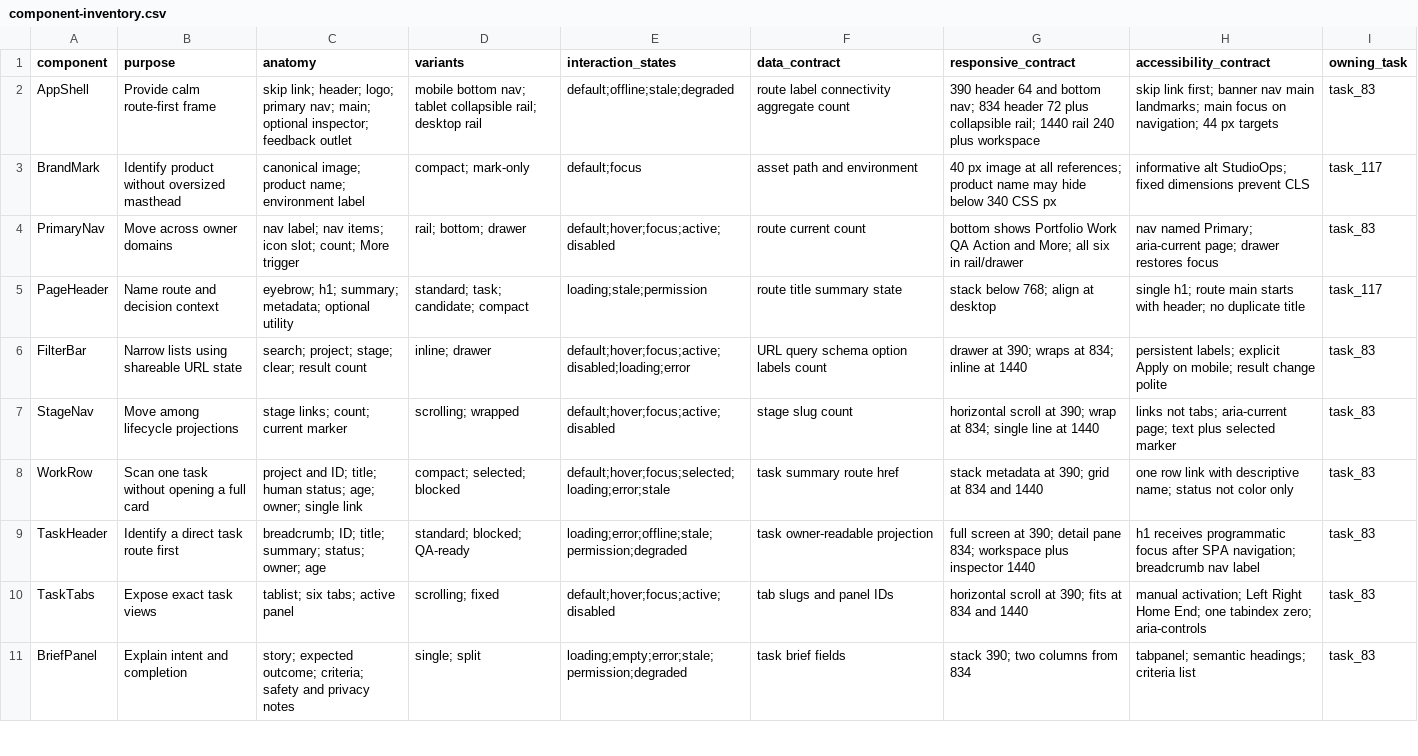
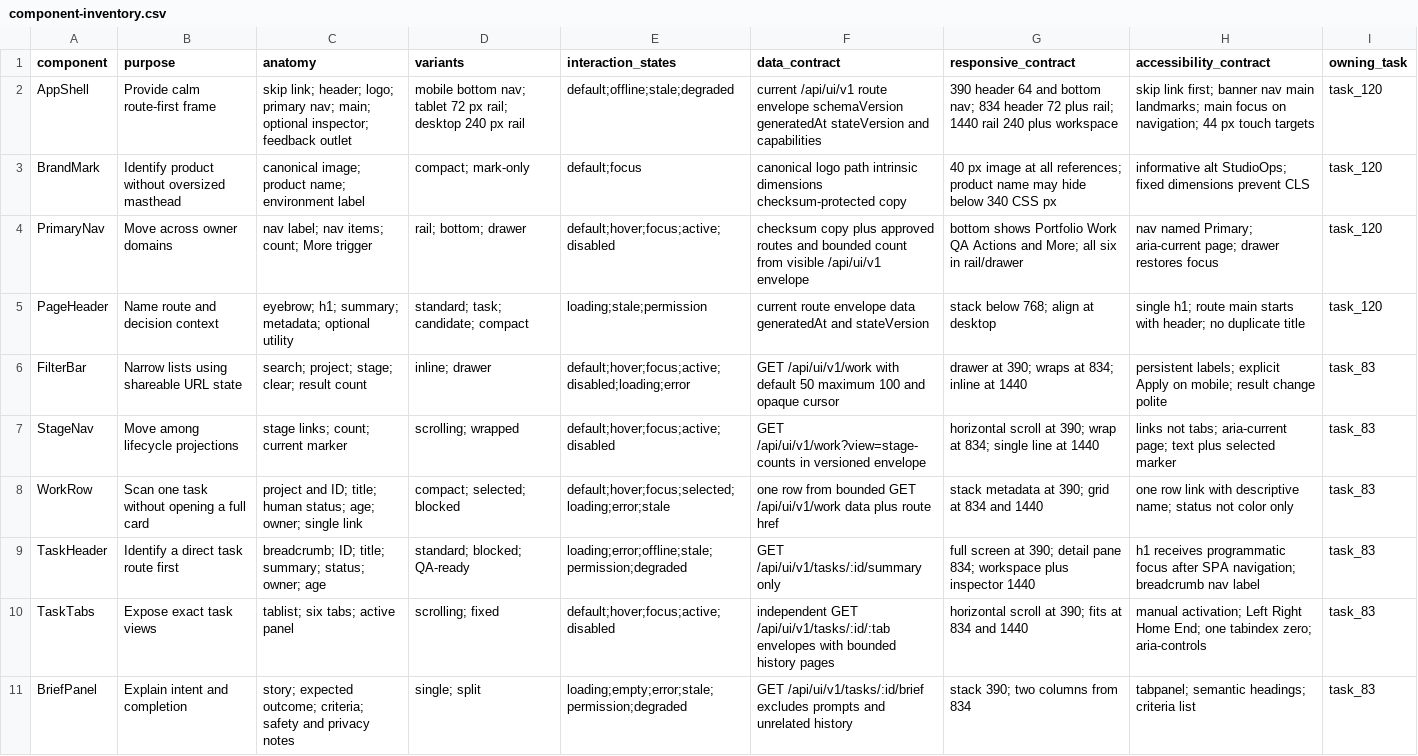
Before and after one commit to magic2goodil/studioops, a CSV file: docs/design/owner-first/component-inventory.csv, drawn as a sheet; only a part is shown; the diff covers the shown part only; the diff names each change by its address in the sheet, - before the commit and + after, or states it on an @@ line.

Commit message:
docs: align owner-first contract with architecture

```diff
--- a/docs/design/owner-first/component-inventory.csv
+++ b/docs/design/owner-first/component-inventory.csv
-D2 (variants): …nav; tablet collapsible rail; desktop rail
+D2 (variants): …nav; tablet 72 px rail; desktop 240 px rail
-F2 (data_contract): route label connectivity aggregate count
+F2 (data_contract): current /api/ui/v1 route envelope schemaVersion generatedAt stateVersion and capabilities
-G2 (responsive_contract): …72 plus collapsible rail; 1440…
+G2 (responsive_contract): …72 plus rail; 1440…
-H2 (accessibility_contract): …44 px targets
+H2 (accessibility_contract): …44 px touch targets
-I2 (owning_task): task_83
+I2 (owning_task): task_120
-F3 (data_contract): asset path and environment
+F3 (data_contract): canonical logo path intrinsic dimensions checksum-protected copy
-I3 (owning_task): task_117
+I3 (owning_task): task_120
-C4 (anatomy): …nav items; icon slot; count; More…
+C4 (anatomy): …nav items; count; More…
-F4 (data_contract): route current count
+F4 (data_contract): checksum copy plus approved routes and bounded count from visible /api/ui/v1 envelope
-G4 (responsive_contract): …Work QA Action and More;…
+G4 (responsive_contract): …Work QA Actions and More;…
-I4 (owning_task): task_83
+I4 (owning_task): task_120
-F5 (data_contract): route title summary state
+F5 (data_contract): current route envelope data generatedAt and stateVersion
-I5 (owning_task): task_117
+I5 (owning_task): task_120
-F6 (data_contract): URL query schema option labels count
+F6 (data_contract): GET /api/ui/v1/work with default 50 maximum 100 and opaque cursor
-F7 (data_contract): stage slug count
+F7 (data_contract): GET /api/ui/v1/work?view=stage-counts in versioned envelope
-F8 (data_contract): task summary route href
+F8 (data_contract): one row from bounded GET /api/ui/v1/work data plus route href
-F9 (data_contract): task owner-readable projection
+F9 (data_contract): GET /api/ui/v1/tasks/:id/summary only
-F10 (data_contract): tab slugs and panel IDs
+F10 (data_contract): independent GET /api/ui/v1/tasks/:id/:tab envelopes with bounded history pages
-F11 (data_contract): task brief fields
+F11 (data_contract): GET /api/ui/v1/tasks/:id/brief excludes prompts and unrelated history
```
Also changed, not shown: 44 edited cells elsewhere in this file, docs/design/owner-first/element-inventory.csv, 13 other files.
